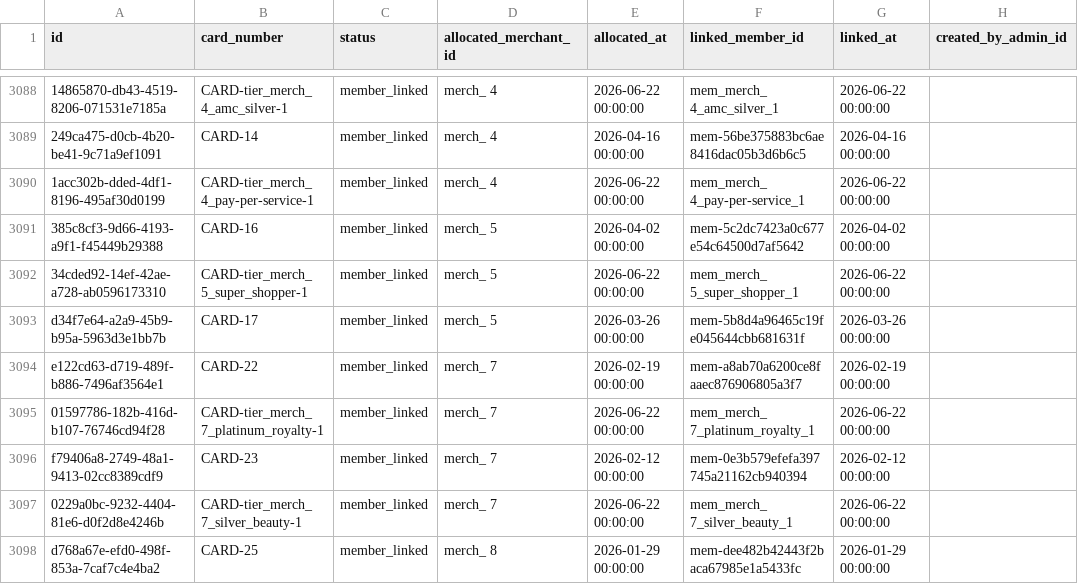
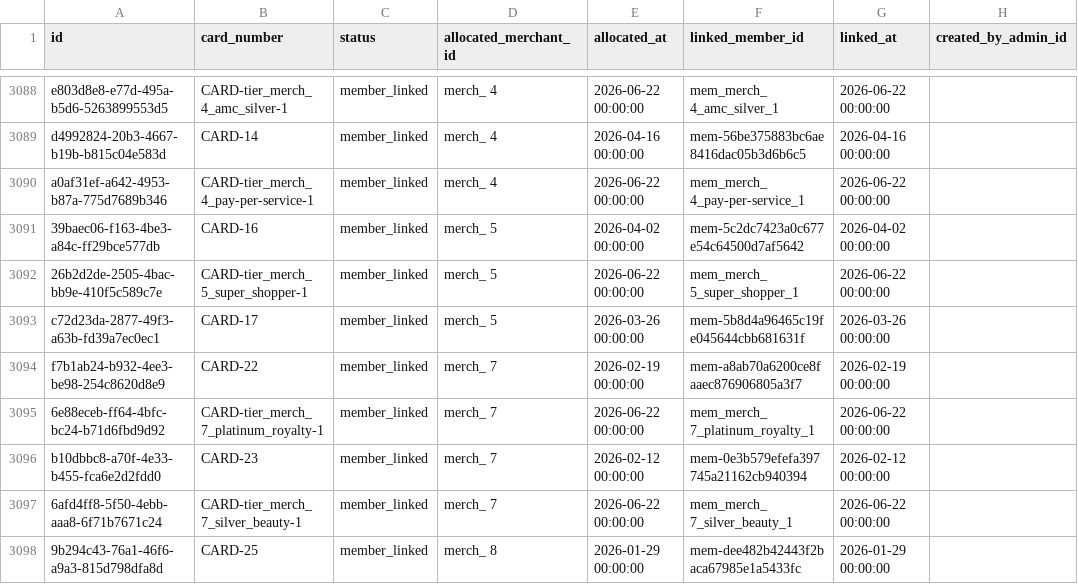
Before and after one commit to metrocouponsys-star/metrocardzgo, a CSV file: data/card_inventory_rows.csv, drawn as a sheet; only a part is shown, gaps mark what is left out; the diff covers the shown part only; the diff names each change by its address in the sheet, - before the commit and + after, or states it on an @@ line.

```diff
--- a/data/card_inventory_rows.csv
+++ b/data/card_inventory_rows.csv
-A3088 (id): 14865870-db43-4519-8206-071531e7185a
+A3088 (id): e803d8e8-e77d-495a-b5d6-5263899553d5
-A3089 (id): 249ca475-d0cb-4b20-be41-9c71a9ef1091
+A3089 (id): d4992824-20b3-4667-b19b-b815c04e583d
-A3090 (id): 1acc302b-dded-4df1-8196-495af30d0199
+A3090 (id): a0af31ef-a642-4953-b87a-775d7689b346
-A3091 (id): 385c8cf3-9d66-4193-a9f1-f45449b29388
+A3091 (id): 39baec06-f163-4be3-a84c-ff29bce577db
-A3092 (id): 34cded92-14ef-42ae-a728-ab0596173310
+A3092 (id): 26b2d2de-2505-4bac-bb9e-410f5c589c7e
-A3093 (id): d34f7e64-a2a9-45b9-b95a-5963d3e1bb7b
+A3093 (id): c72d23da-2877-49f3-a63b-fd39a7ec0ec1
-A3094 (id): e122cd63-d719-489f-b886-7496af3564e1
+A3094 (id): f7b1ab24-b932-4ee3-be98-254c8620d8e9
-A3095 (id): 01597786-182b-416d-b107-76746cd94f28
+A3095 (id): 6e88eceb-ff64-4bfc-bc24-b71d6fbd9d92
-A3096 (id): f79406a8-2749-48a1-9413-02cc8389cdf9
+A3096 (id): b10dbbc8-a70f-4e33-b455-fca6e2d2fdd0
-A3097 (id): 0229a0bc-9232-4404-81e6-d0f2d8e4246b
+A3097 (id): 6afd4ff8-5f50-4ebb-aaa8-6f71b7671c24
-A3098 (id): d768a67e-efd0-498f-853a-7caf7c4e4ba2
+A3098 (id): 9b294c43-76a1-46f6-a9a3-815d798dfa8d
```
Also changed, not shown: 5 added rows, 5 removed rows and 69 edited cells elsewhere in this file, 13 other files.
